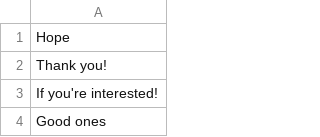
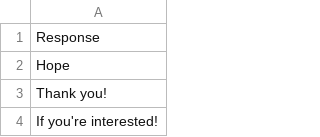
Before and after one commit to Social-Design-Lab/moshi, a CSV file: public/input/mturkPosResponses.csv, drawn as a sheet; only a part is shown; the shorter side is filled out with more unchanged rows.

```diff
--- a/public/input/mturkPosResponses.csv
+++ b/public/input/mturkPosResponses.csv
@@ -1 +1,2 @@
+Response
 Hope
```
Also changed, not shown: 8 other files.
